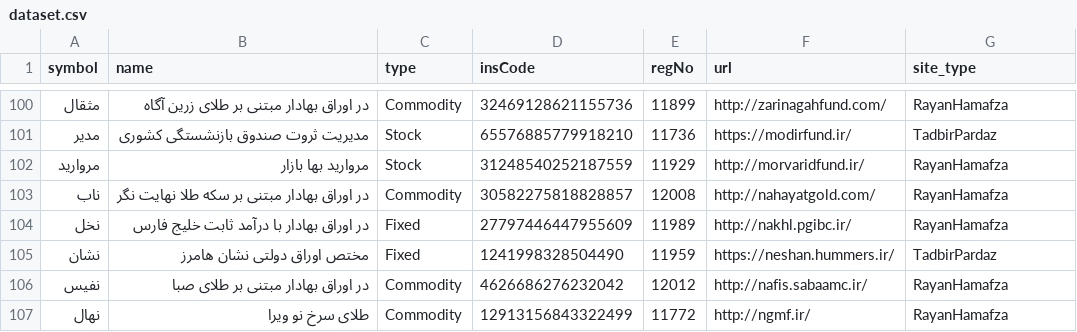
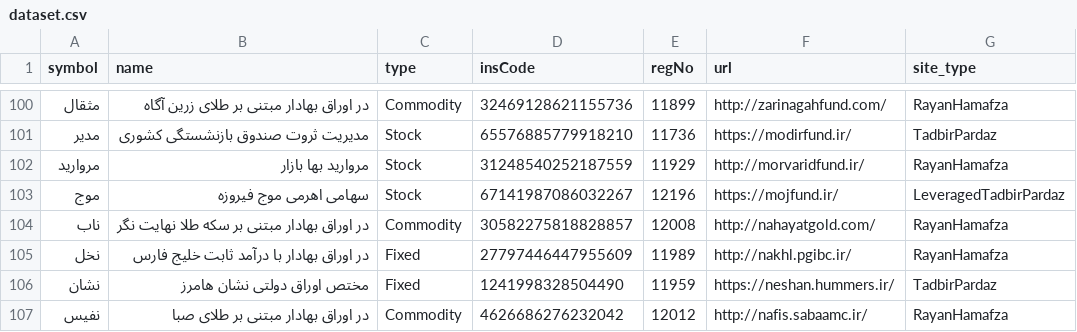
Before and after one commit to 5j9/iranetf, a CSV file: iranetf/dataset.csv, drawn as a sheet; only a part is shown, gaps mark what is left out; the shorter side is filled out with more unchanged rows; the diff names each change by its address in the sheet, - before the commit and + after, or states it on an @@ line.

Commit message:
fix(dataset): add Moj

```diff
--- a/iranetf/dataset.csv
+++ b/iranetf/dataset.csv
+row 103: موج | سهامی اهرمی موج فیروزه | Stock | 67141987086032267 | 12196 | https://mojfund.ir/ | LeveragedTadbirPardaz
```
